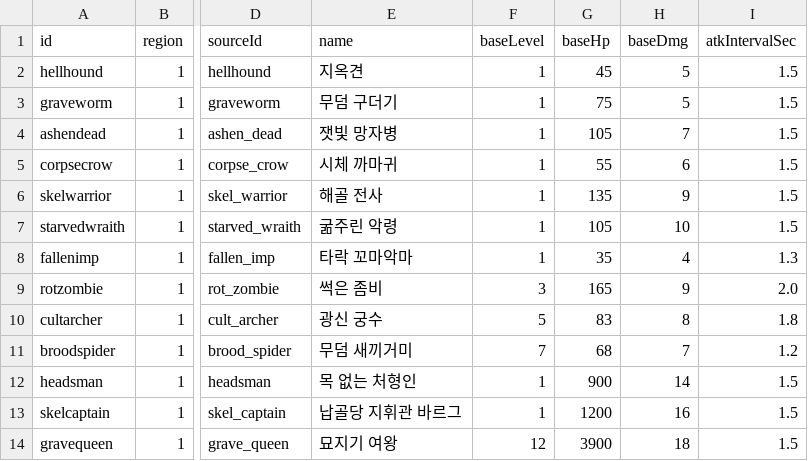
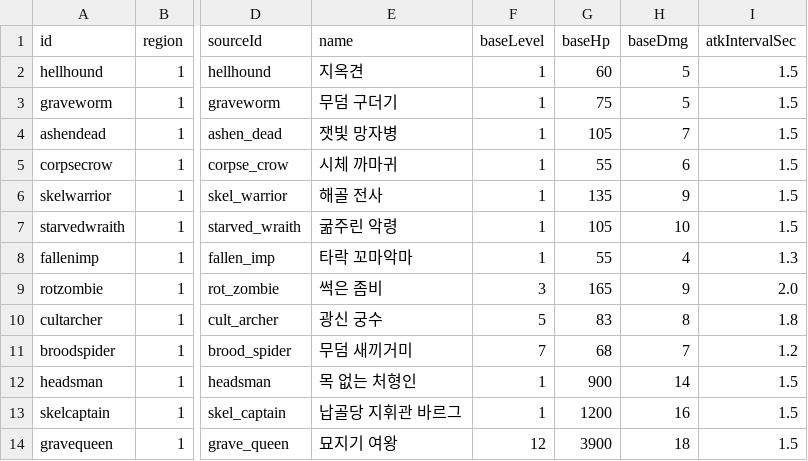
Before and after one commit to mogoshop/catch-and-keep, a CSV file: data/monsters.csv, drawn as a sheet; only a part is shown, gaps mark what is left out; the diff names each change by its address in the sheet, - before the commit and + after, or states it on an @@ line.

```diff
--- a/data/monsters.csv
+++ b/data/monsters.csv
-G2 (baseHp): 45
+G2 (baseHp): 60
-G8 (baseHp): 35
+G8 (baseHp): 55
```
Also changed, not shown: 13 other files.
